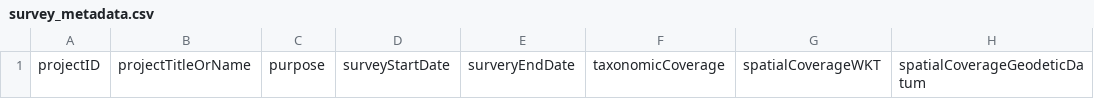
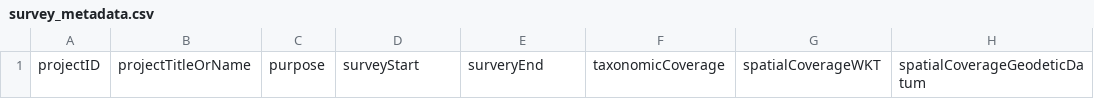
Before and after one commit to gaiaresources/abis-mapping, a CSV file: abis_mapping/templates/survey_metadata/survey_metadata.csv, drawn as a sheet; only a part is shown; the diff names each change by its address in the sheet, - before the commit and + after, or states it on an @@ line.

```diff
--- a/abis_mapping/templates/survey_metadata/survey_metadata.csv
+++ b/abis_mapping/templates/survey_metadata/survey_metadata.csv
-D1: surveyStartDate
+D1: surveyStart
-E1: surveryEndDate
+E1: surveryEnd
```
Also changed, not shown: abis_mapping/templates/survey_metadata/examples/minimal.csv, abis_mapping/templates/survey_metadata/examples/minimal_error_chronological_order.csv, 4 other files.
